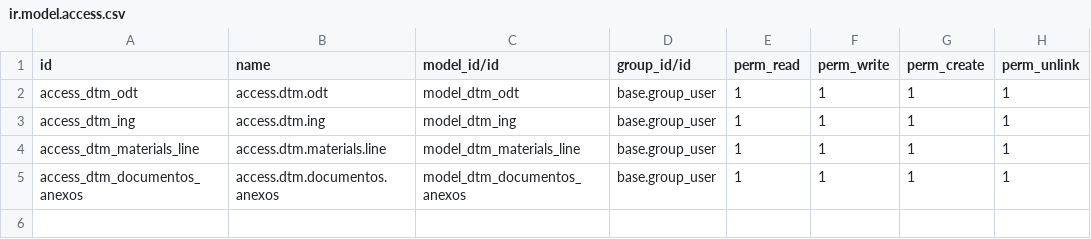
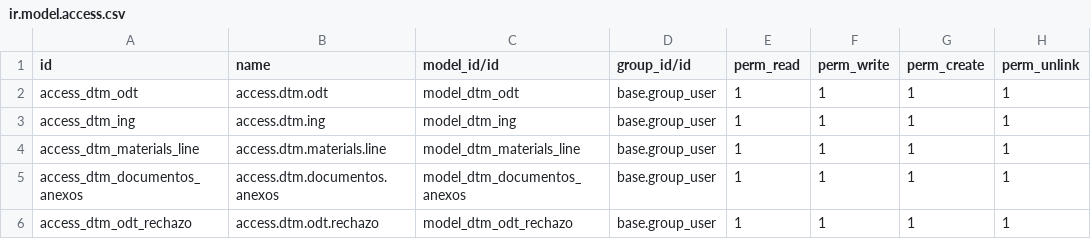
Before and after one commit to rafaguzmang/dtm_odt, a CSV file: security/ir.model.access.csv, drawn as a sheet.

```diff
--- a/security/ir.model.access.csv
+++ b/security/ir.model.access.csv
@@ -5 +5,2 @@ access_dtm_materials_line,access.dtm.materials.line,model_dtm_materials_line,bas
 access_dtm_documentos_anexos,access.dtm.documentos.anexos,model_dtm_documentos_anexos,base.group_user,1,1,1,1
+access_dtm_odt_rechazo,access.dtm.odt.rechazo,model_dtm_odt_rechazo,base.group_user,1,1,1,1
```
Also changed, not shown: 6 other files.
